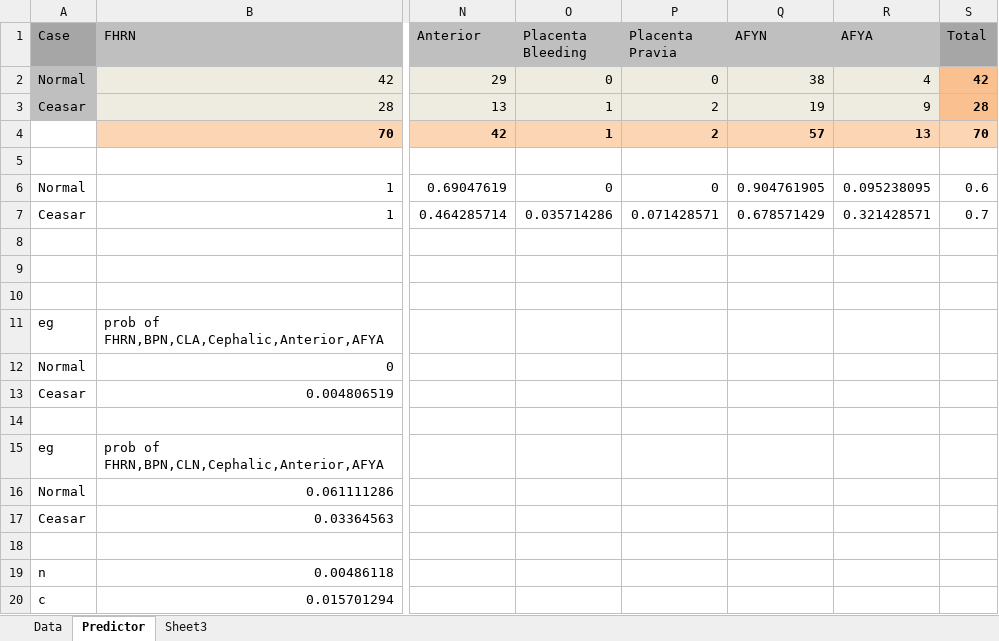
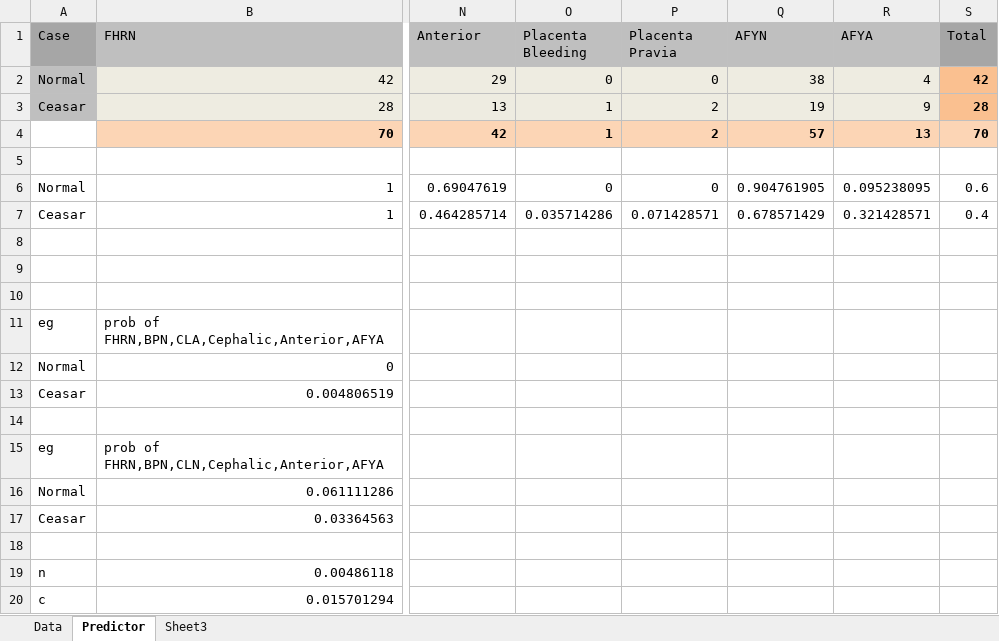
Before and after one commit to laborpredictor/LaborPredictor, an Excel workbook: Labor Predictor Data _1_Oct.xlsx, sheet Predictor, drawn as a sheet; only a part is shown, gaps mark what is left out; values as stored, in another font and other column widths than the file's, no borders; charts and pictures not drawn; the diff names each change by its address in the sheet, - before the commit and + after, or states it on an @@ line.

```diff
--- a/Labor Predictor Data _1_Oct.xlsx (sheet Predictor)
+++ b/Labor Predictor Data _1_Oct.xlsx (sheet Predictor)
-S7 (Total): 0.7
+S7 (Total): 0.4
```
Also changed, not shown: charts or pictures, 5 other files.
